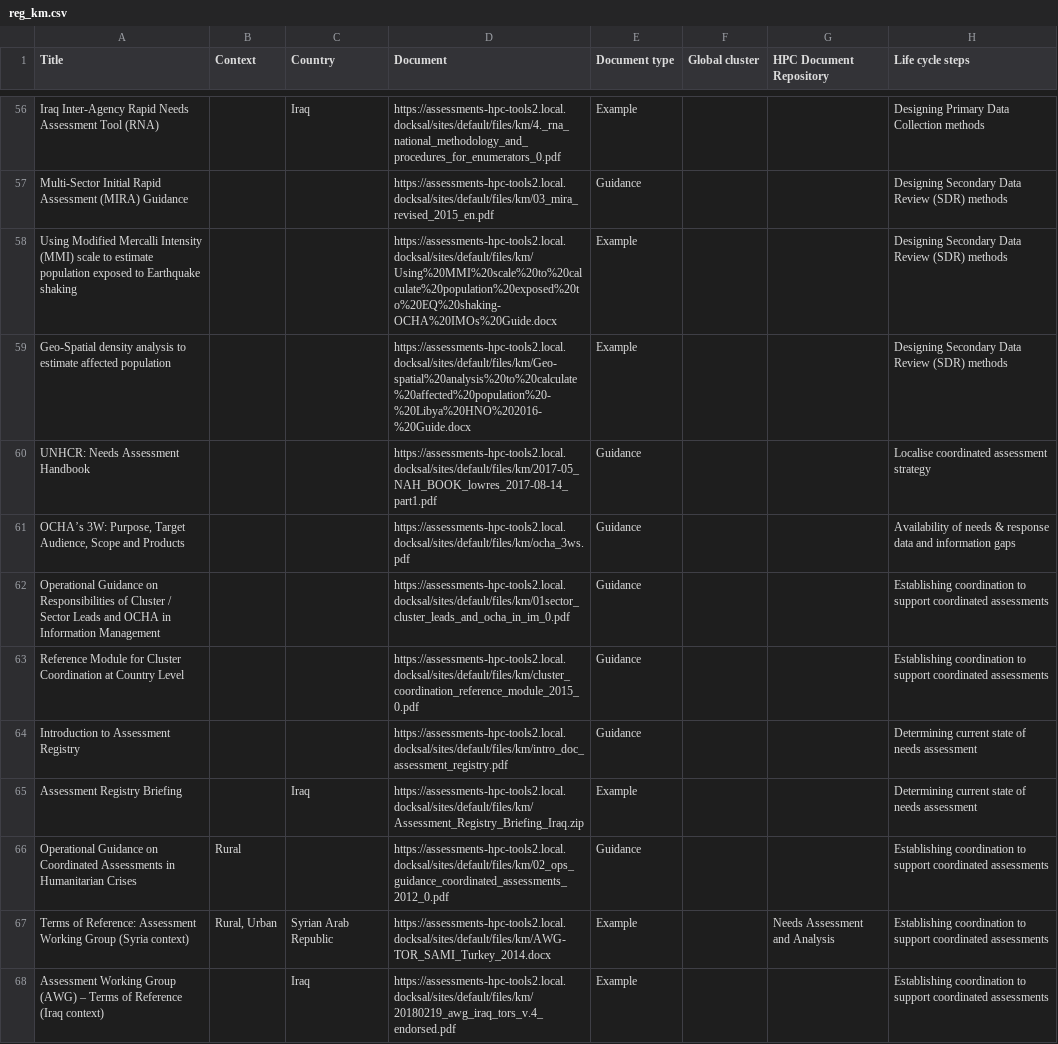
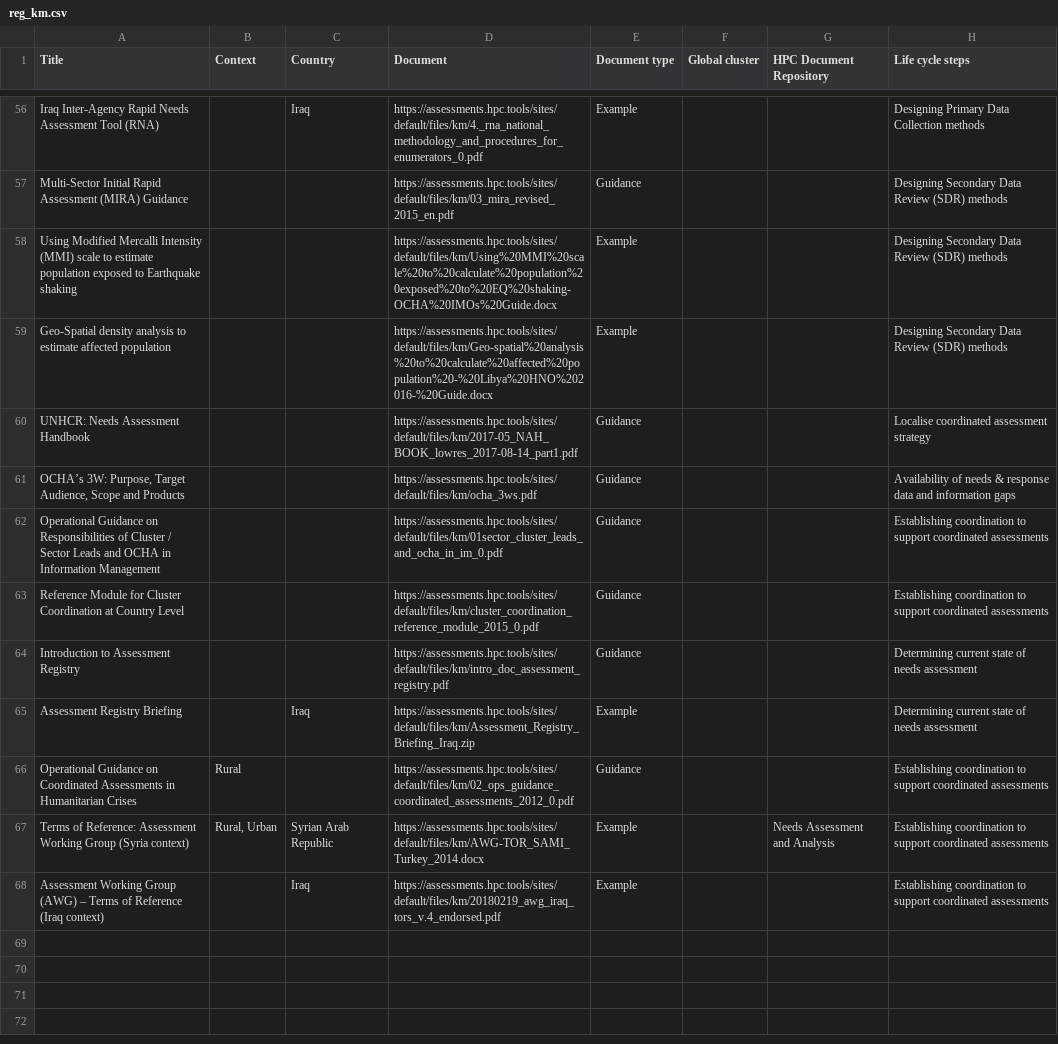
Before and after one commit to unocha-jenkins/assessmentregistry8-site, a CSV file: html/modules/custom/ocha_knowledge_management/reg_km.csv, drawn as a sheet; only a part is shown, gaps mark what is left out; the diff covers the shown part only; the diff names each change by its address in the sheet, - before the commit and + after, or states it on an @@ line.

```diff
--- a/html/modules/custom/ocha_knowledge_management/reg_km.csv
+++ b/html/modules/custom/ocha_knowledge_management/reg_km.csv
-D56 (Document): https://assessments-hpc-tools2.local.docksal/sites/default/files/km/4._rna_national_methodology_and_procedures_for_enumerators_0.pdf
+D56 (Document): https://assessments.hpc.tools/sites/default/files/km/4._rna_national_methodology_and_procedures_for_enumerators_0.pdf
-D57 (Document): https://assessments-hpc-tools2.local.docksal/sites/default/files/km/03_mira_revised_2015_en.pdf
+D57 (Document): https://assessments.hpc.tools/sites/default/files/km/03_mira_revised_2015_en.pdf
-D58 (Document): https://assessments-hpc-tools2.local.docksal/sites/default/files/km/Using%20MMI%20scale%20to%20calculate%20population%20exposed%20to%20EQ%20shaking-OCHA%20IMOs%20Guide.docx
+D58 (Document): https://assessments.hpc.tools/sites/default/files/km/Using%20MMI%20scale%20to%20calculate%20population%20exposed%20to%20EQ%20shaking-OCHA%20IMOs%20Guide.docx
-D59 (Document): https://assessments-hpc-tools2.local.docksal/sites/default/files/km/Geo-spatial%20analysis%20to%20calculate%20affected%20population%20-%20Libya%20HNO%202016-%20Guide.docx
+D59 (Document): https://assessments.hpc.tools/sites/default/files/km/Geo-spatial%20analysis%20to%20calculate%20affected%20population%20-%20Libya%20HNO%202016-%20Guide.docx
-D60 (Document): https://assessments-hpc-tools2.local.docksal/sites/default/files/km/2017-05_NAH_BOOK_lowres_2017-08-14_part1.pdf
+D60 (Document): https://assessments.hpc.tools/sites/default/files/km/2017-05_NAH_BOOK_lowres_2017-08-14_part1.pdf
-D61 (Document): https://assessments-hpc-tools2.local.docksal/sites/default/files/km/ocha_3ws.pdf
+D61 (Document): https://assessments.hpc.tools/sites/default/files/km/ocha_3ws.pdf
-D62 (Document): https://assessments-hpc-tools2.local.docksal/sites/default/files/km/01sector_cluster_leads_and_ocha_in_im_0.pdf
+D62 (Document): https://assessments.hpc.tools/sites/default/files/km/01sector_cluster_leads_and_ocha_in_im_0.pdf
-D63 (Document): https://assessments-hpc-tools2.local.docksal/sites/default/files/km/cluster_coordination_reference_module_2015_0.pdf
+D63 (Document): https://assessments.hpc.tools/sites/default/files/km/cluster_coordination_reference_module_2015_0.pdf
-D64 (Document): https://assessments-hpc-tools2.local.docksal/sites/default/files/km/intro_doc_assessment_registry.pdf
+D64 (Document): https://assessments.hpc.tools/sites/default/files/km/intro_doc_assessment_registry.pdf
-D65 (Document): https://assessments-hpc-tools2.local.docksal/sites/default/files/km/Assessment_Registry_Briefing_Iraq.zip
+D65 (Document): https://assessments.hpc.tools/sites/default/files/km/Assessment_Registry_Briefing_Iraq.zip
-D66 (Document): https://assessments-hpc-tools2.local.docksal/sites/default/files/km/02_ops_guidance_coordinated_assessments_2012_0.pdf
+D66 (Document): https://assessments.hpc.tools/sites/default/files/km/02_ops_guidance_coordinated_assessments_2012_0.pdf
-D67 (Document): https://assessments-hpc-tools2.local.docksal/sites/default/files/km/AWG-TOR_SAMI_Turkey_2014.docx
+D67 (Document): https://assessments.hpc.tools/sites/default/files/km/AWG-TOR_SAMI_Turkey_2014.docx
-D68 (Document): https://assessments-hpc-tools2.local.docksal/sites/default/files/km/20180219_awg_iraq_tors_v.4_endorsed.pdf
+D68 (Document): https://assessments.hpc.tools/sites/default/files/km/20180219_awg_iraq_tors_v.4_endorsed.pdf
```
Also changed, not shown: 54 edited cells elsewhere in this file.
